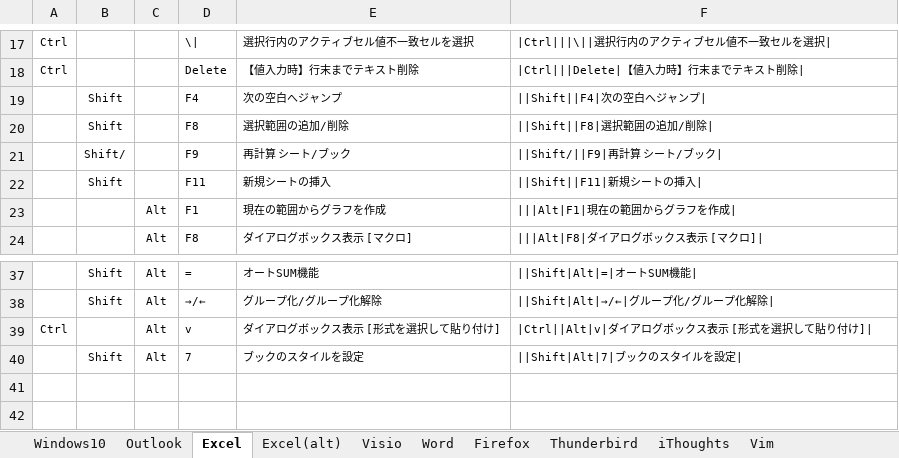
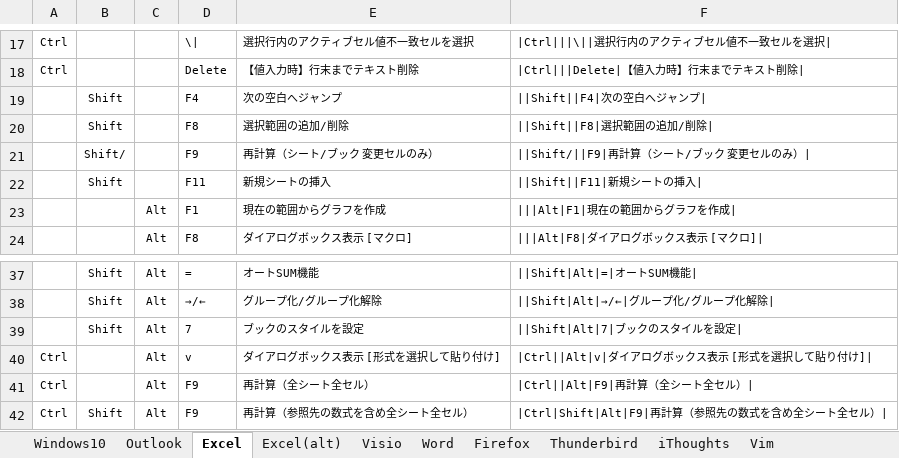
Before and after one commit to draemonash2/draemonash2.github.io, an Excel workbook: shortcut_keys.xlsx, sheet Excel, drawn as a sheet; only a part is shown, gaps mark what is left out; values as stored, in another font and other column widths than the file's, no borders; table styles not drawn; the diff names each change by its address in the sheet, - before the commit and + after, or states it on an @@ line.

```diff
--- a/shortcut_keys.xlsx (sheet Excel)
+++ b/shortcut_keys.xlsx (sheet Excel)
-E21: 再計算 シート/ブック
+E21: 再計算（シート/ブック 変更セルのみ）
-F21: ||Shift/||F9|再計算 シート/ブック|
+F21: ||Shift/||F9|再計算（シート/ブック 変更セルのみ）|
@@ row 40 moved to row 39: Shift @@
+row 41: Ctrl |  | Alt | F9 | 再計算（全シート全セル） | |Ctrl||Alt|F9|再計算（全シート全セル）
+row 42: Ctrl | Shift | Alt | F9 | 再計算（参照先の数式を含め全シート全セル） | |Ctrl|Shift|Alt|F9|再計算（参照先の数式を含め全シート全セル）
```
Also changed, not shown: 1 other file.
